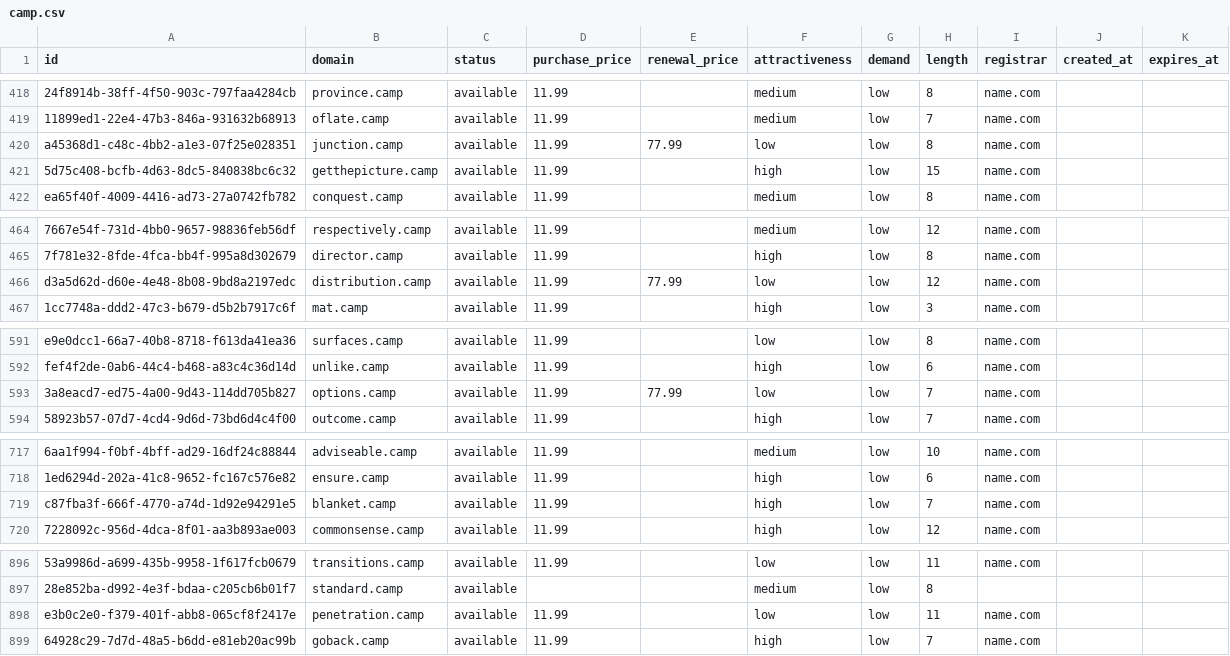
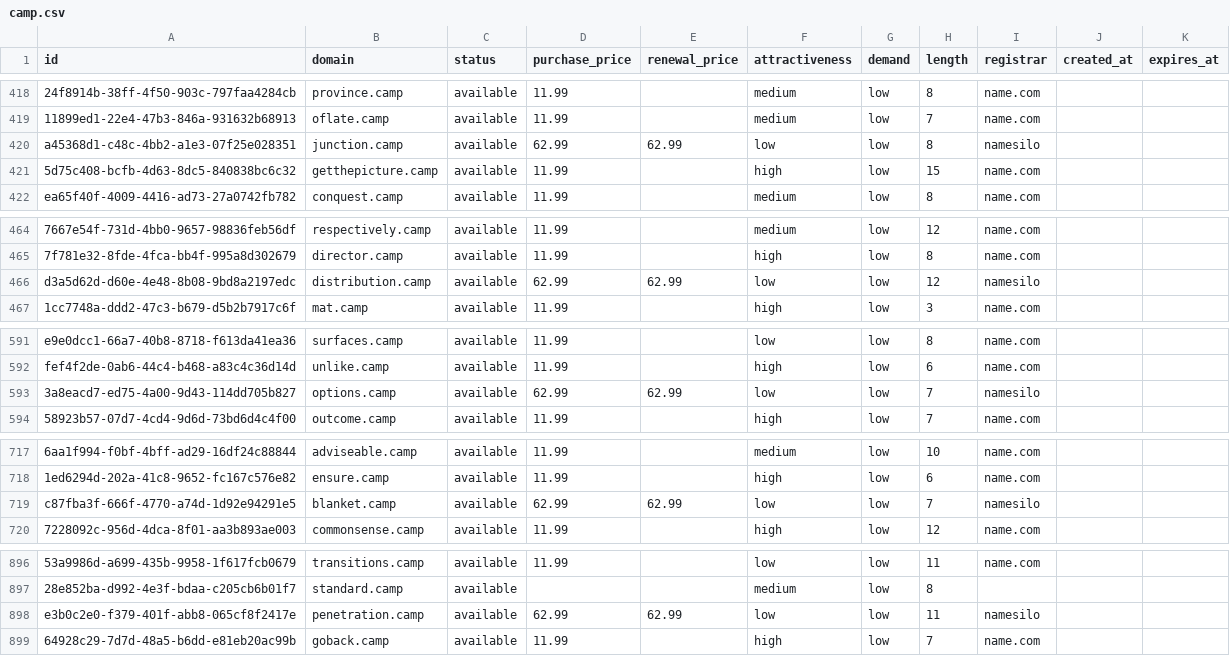
Before and after one commit to UniqueDomains/camp-oneword-domains, a CSV file: camp.csv, drawn as a sheet; only a part is shown, gaps mark what is left out; the diff covers the shown part only; the diff names each change by its address in the sheet, - before the commit and + after, or states it on an @@ line.

Commit message:
Domains update

```diff
--- a/camp.csv
+++ b/camp.csv
-D420 (purchase_price): 11.99
+D420 (purchase_price): 62.99
-E420 (renewal_price): 77.99
+E420 (renewal_price): 62.99
-I420 (registrar): name.com
+I420 (registrar): namesilo
-D466 (purchase_price): 11.99
+D466 (purchase_price): 62.99
-E466 (renewal_price): 77.99
+E466 (renewal_price): 62.99
-I466 (registrar): name.com
+I466 (registrar): namesilo
-D593 (purchase_price): 11.99
+D593 (purchase_price): 62.99
-E593 (renewal_price): 77.99
+E593 (renewal_price): 62.99
-I593 (registrar): name.com
+I593 (registrar): namesilo
-D719 (purchase_price): 11.99
+D719 (purchase_price): 62.99
-E719 (renewal_price): (empty)
+E719 (renewal_price): 62.99
-F719 (attractiveness): high
+F719 (attractiveness): low
-I719 (registrar): name.com
+I719 (registrar): namesilo
-D898 (purchase_price): 11.99
+D898 (purchase_price): 62.99
-E898 (renewal_price): (empty)
+E898 (renewal_price): 62.99
-I898 (registrar): name.com
+I898 (registrar): namesilo
```
Also changed, not shown: 3 edited cells elsewhere in this file, 4 other files.
